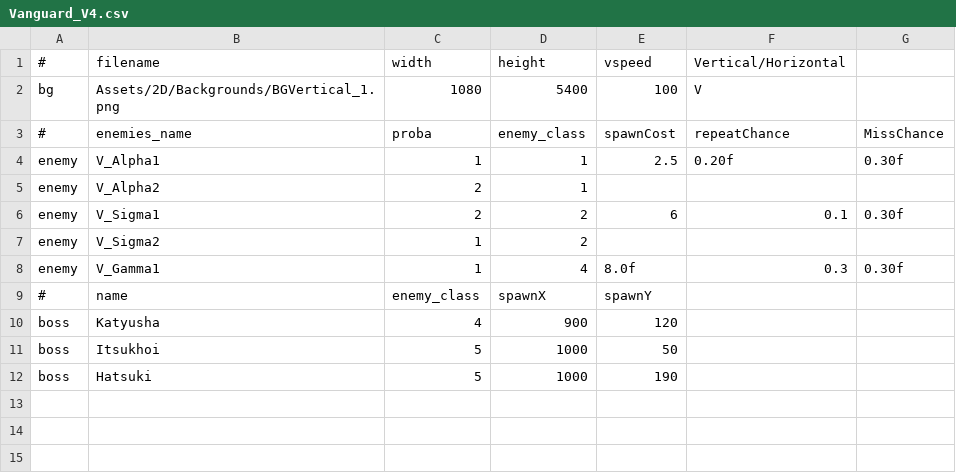
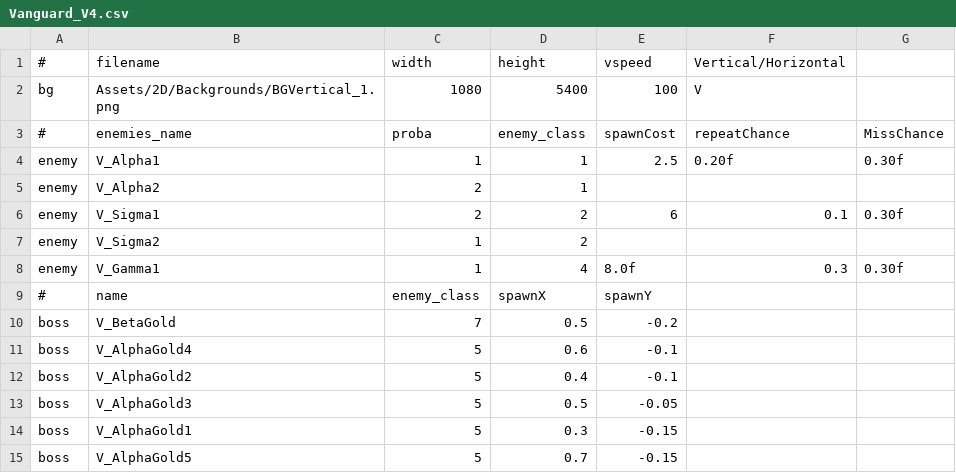
Before and after one commit to StarfighterDevTeam/StarFighter, a CSV file: Unstable/StarFighter/StarFighter/Assets/Scripts/Scenes/Generated/Vanguard_V4.csv, drawn as a sheet; removed rows and columns are numbered as before the commit, all else as after; the diff names each change by its address in the sheet, - before the commit and + after, or states it on an @@ line.

```diff
--- a/Unstable/StarFighter/StarFighter/Assets/Scripts/Scenes/Generated/Vanguard_V4.csv
+++ b/Unstable/StarFighter/StarFighter/Assets/Scripts/Scenes/Generated/Vanguard_V4.csv
-row 10: boss | Katyusha | 4 | 900 | 120
-row 11: boss | Itsukhoi | 5 | 1000 | 50
-row 12: boss | Hatsuki | 5 | 1000 | 190
+row 10: boss | V_BetaGold | 7 | 0.5 | -0.2
+row 11: boss | V_AlphaGold4 | 5 | 0.6 | -0.1
+row 12: boss | V_AlphaGold2 | 5 | 0.4 | -0.1
+row 13: boss | V_AlphaGold3 | 5 | 0.5 | -0.05
+row 14: boss | V_AlphaGold1 | 5 | 0.3 | -0.15
+row 15: boss | V_AlphaGold5 | 5 | 0.7 | -0.15
```
Also changed, not shown: Unstable/StarFighter/StarFighter/Assets/Scripts/Generated/Ammo.csv, Unstable/StarFighter/StarFighter/Assets/Scripts/Generated/Enemies.csv, 14 other files.
